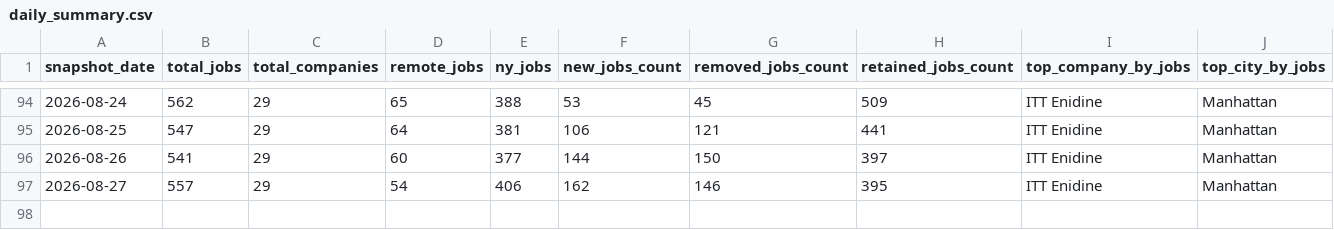
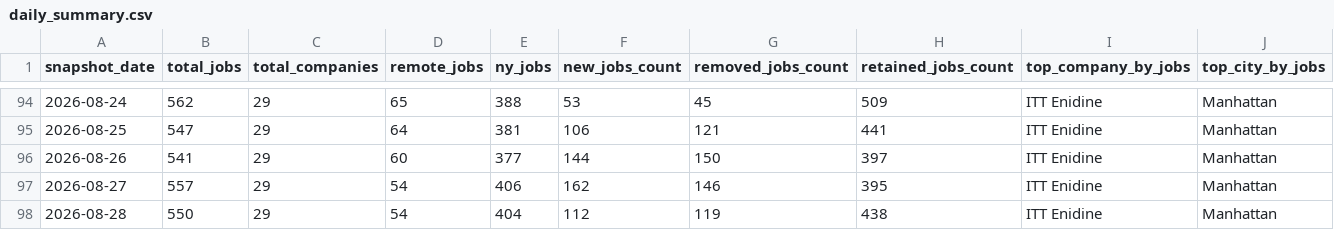
Before and after one commit to dianelis/empirespace, a CSV file: data/analytics/daily_summary.csv, drawn as a sheet; only a part is shown, gaps mark what is left out; the diff names each change by its address in the sheet, - before the commit and + after, or states it on an @@ line.

```diff
--- a/data/analytics/daily_summary.csv
+++ b/data/analytics/daily_summary.csv
+row 98: 2026-08-28 | 550 | 29 | 54 | 404 | 112 | 119 | 438 | ITT Enidine | Manhattan
```
Also changed, not shown: data/analytics/company_changes.csv, 3 other files.
